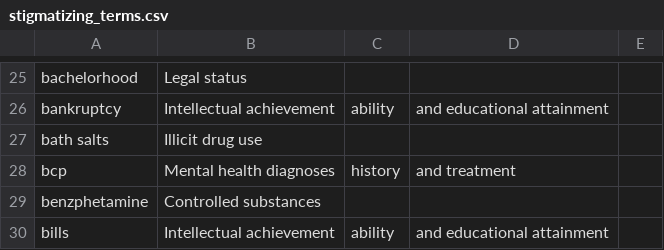
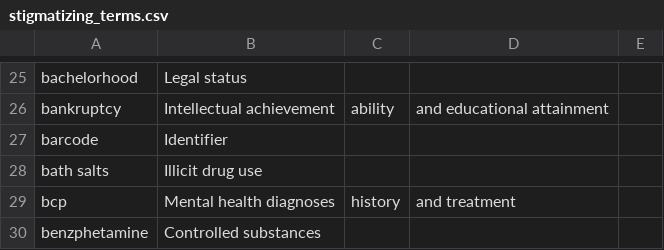
Before and after one commit to hms-dbmi/biodata_catalyst_stigmatizing_variables, a CSV file: stigmatizing_terms/stigmatizing_terms.csv, drawn as a sheet; only a part is shown, gaps mark what is left out; the shorter side is filled out with more unchanged rows.

Commit message:
Update stigmatizing_terms.csv
added barcode as a stigmatizing term

```diff
--- a/stigmatizing_terms/stigmatizing_terms.csv
+++ b/stigmatizing_terms/stigmatizing_terms.csv
@@ -26,2 +26,3 @@ bachelorhood,Legal status
 bankruptcy,Intellectual achievement, ability, and educational attainment
+barcode,Identifier
 bath salts,Illicit drug use
```
